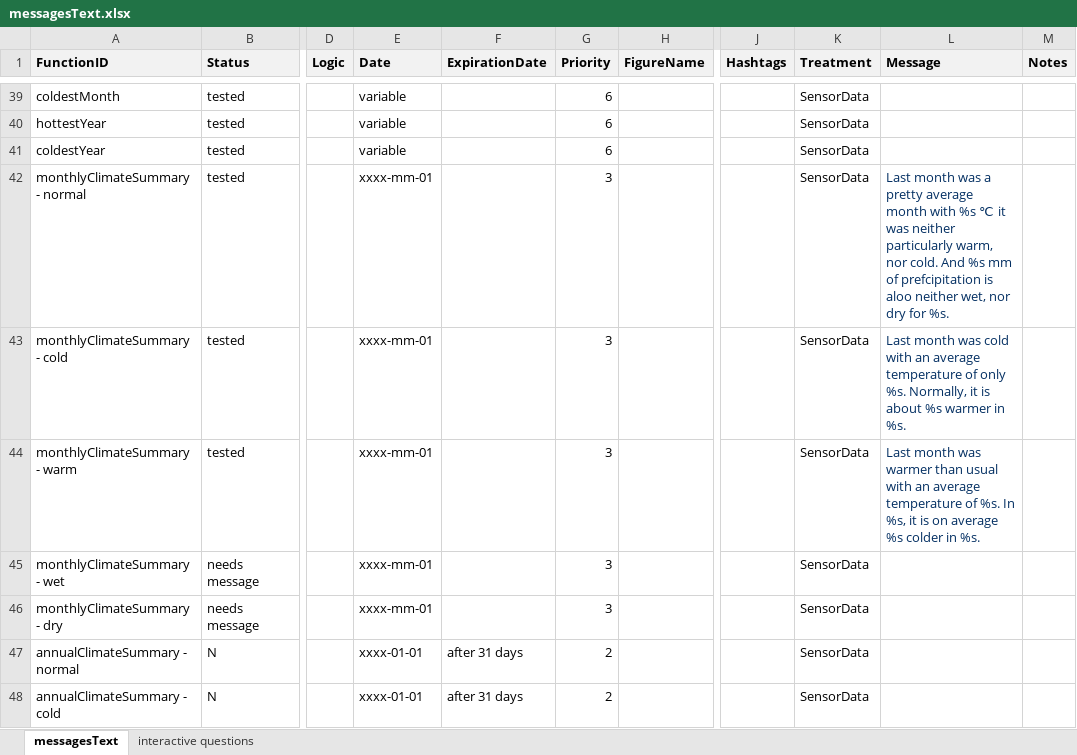
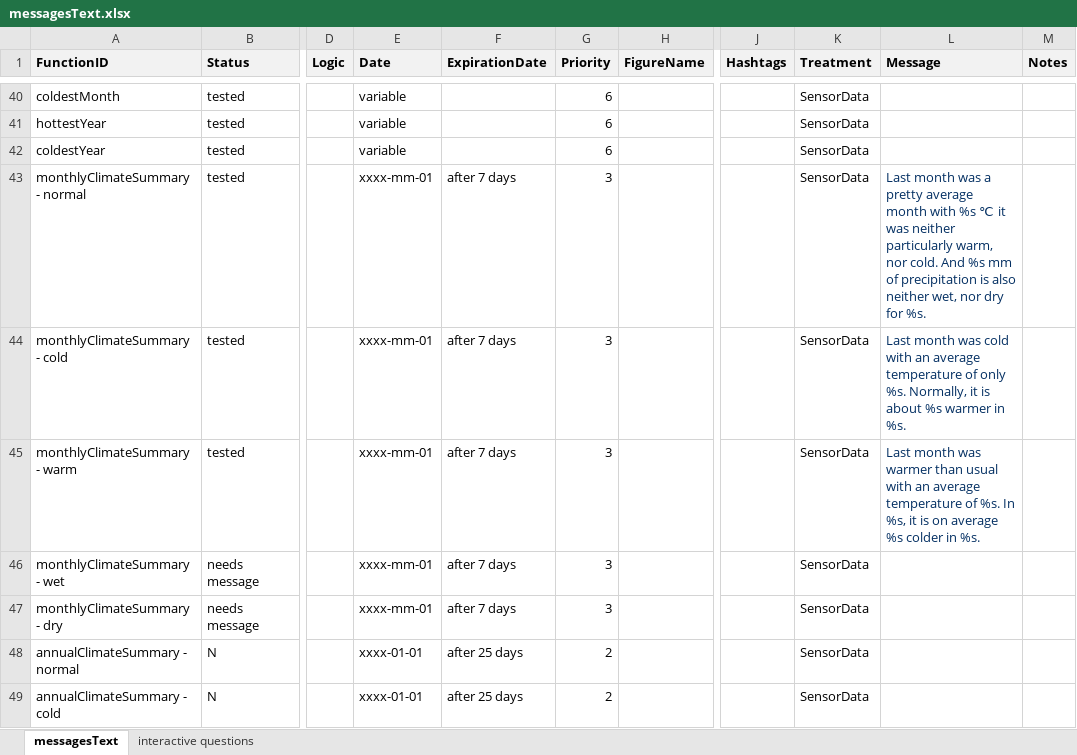
Before and after one commit to RademacherTim/witnessTree, an Excel workbook: messagesText.xlsx, sheet messagesText, drawn as a sheet; only a part is shown, gaps mark what is left out; values as stored, in another font and other column widths than the file's, no borders; addresses are those after the commit; the diff covers the shown part only; the diff names each change by its address in the sheet, - before the commit and + after, or states it on an @@ line.

```diff
--- a/messagesText.xlsx (sheet messagesText)
+++ b/messagesText.xlsx (sheet messagesText)
-F43:F47 (ExpirationDate): (empty)
+F43:F47 (ExpirationDate): after 7 days
-L43 (Message): …mm of prefcipitation is aloo neither wet,…
+L43 (Message): …mm of precipitation is also neither wet,…
-F48:F49 (ExpirationDate): after 31 days
+F48:F49 (ExpirationDate): after 25 days
```
Also changed, not shown: 2 added rows, 14 edited cells and cell formats elsewhere in this sheet, 4 other files.
